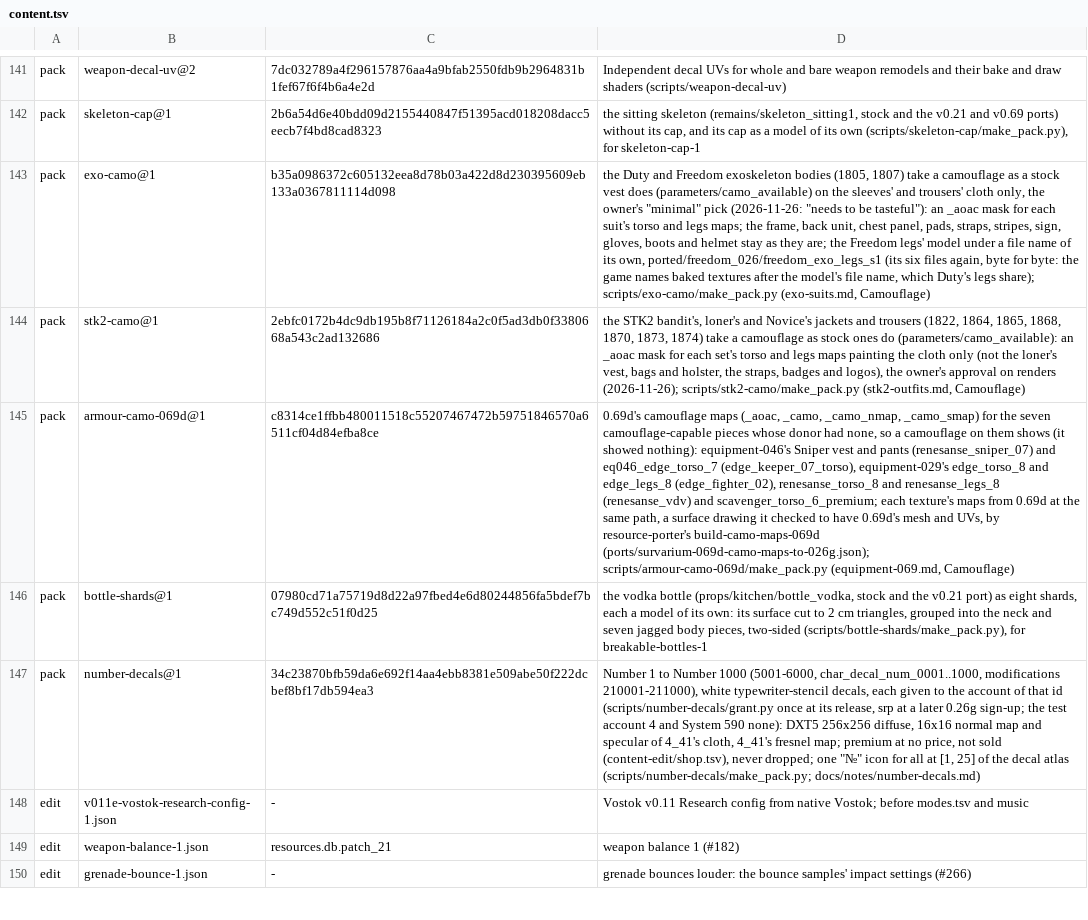
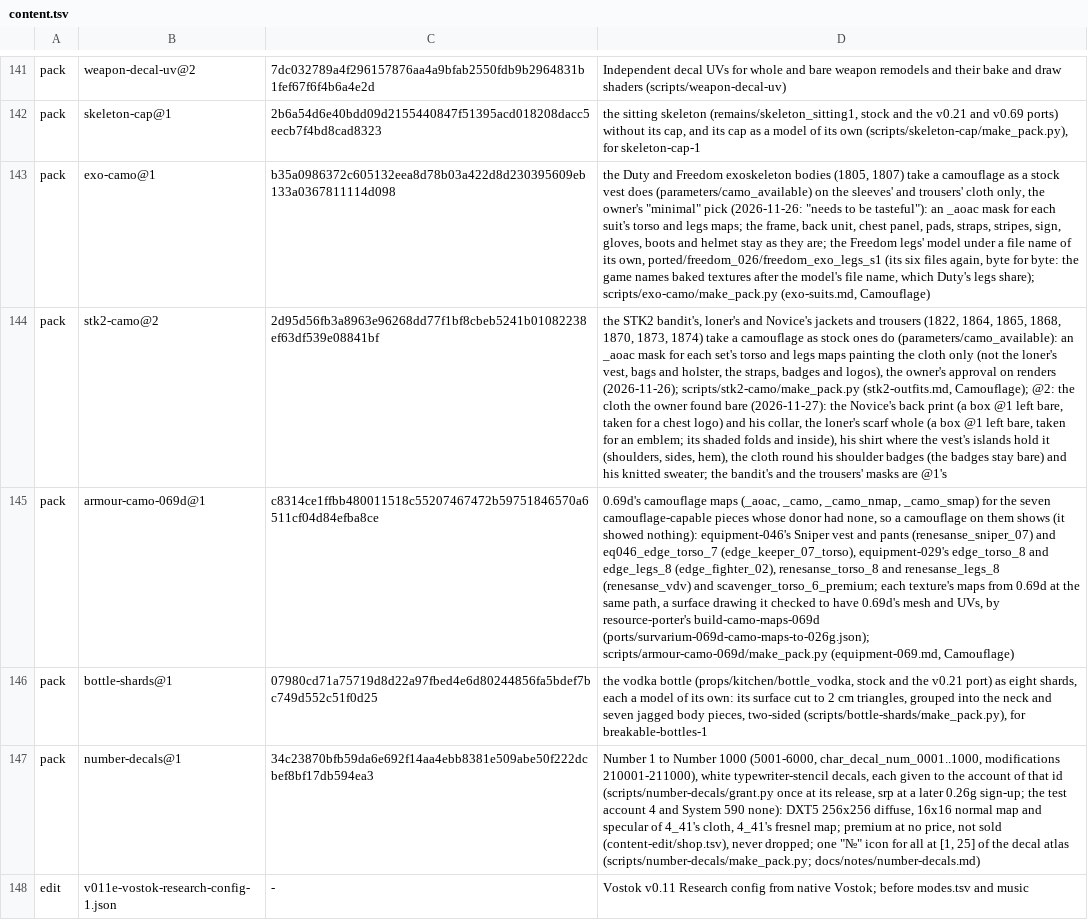
Before and after one commit to srp-survarium/skhid-srp, a TSV file: release/content.tsv, drawn as a sheet; only a part is shown, gaps mark what is left out; the shorter side is filled out with more unchanged rows; the diff names each change by its address in the sheet, - before the commit and + after, or states it on an @@ line.

Commit message:
stk2-camo@2: the Novice's back print and collar, the loner's whole shirt and scarf
The owner (2026-11-27): the Novice's field jacket "leaves a square at the back";
the loner's jacket leaves "the same textile" unpainted and his scarf "not done
fully". @1 left bare a box on the Novice's back stencil (taken for a chest
logo), a box on the loner's scarf (taken for an emblem) and boxes round his
whole shoulder caps; it painted no cloth on islands no point picked (the
loner's shirt in his vest's islands, his scarf's inside, the Novice's collar),
and the darkness test dropped shaded folds of the hood, scarf and sleeves.

SETS gains whole (islands at any shade), cloth (the shirt's light cloth in the
vest's islands), polygons (the knitted sweater), badges (the badges by their
dark patches) and local (the darkness test's radius, 8 on the jackets). Only
the two jacket masks change; the bandit's and the trousers' are @1's, byte for
byte.

```diff
--- a/release/content.tsv
+++ b/release/content.tsv
-B144: stk2-camo@1
+B144: stk2-camo@2
-C144: 2ebfc0172b4dc9db195b8f71126184a2c0f5ad3db0f3380668a543c2ad132686
+C144: 2d95d56fb3a8963e96268dd77f1bf8cbeb5241b01082238ef63df539e08841bf
-D144: …scripts/stk2-camo/make_pack.py (stk2-outfits.md, Camouflage)
+D144: …scripts/stk2-camo/make_pack.py (stk2-outfits.md, Camouflage); @2: the cloth the owner found bare (2026-11-27): the Novice's back print (a box @1 left bare, taken for a chest logo) and his collar, the loner's scarf whole (a box @1 left bare, taken for an emblem; its shaded folds and inside), his shirt where the vest's islands hold it (shoulders, sides, hem), the cloth round his shoulder badges (the badges stay bare) and his knitted sweater; the bandit's and the trousers' masks are @1's
```
Also changed, not shown: 2 other files.
